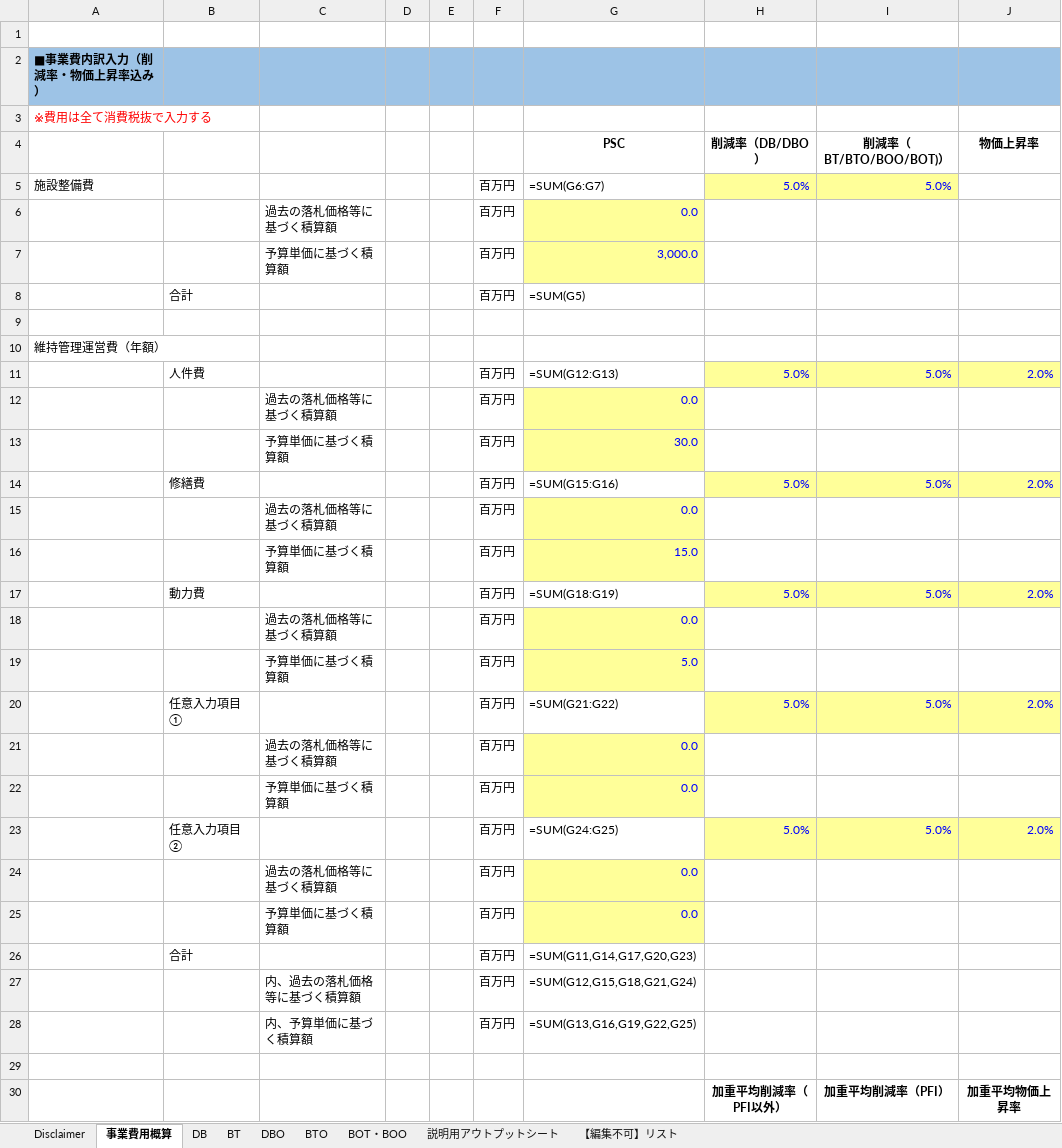
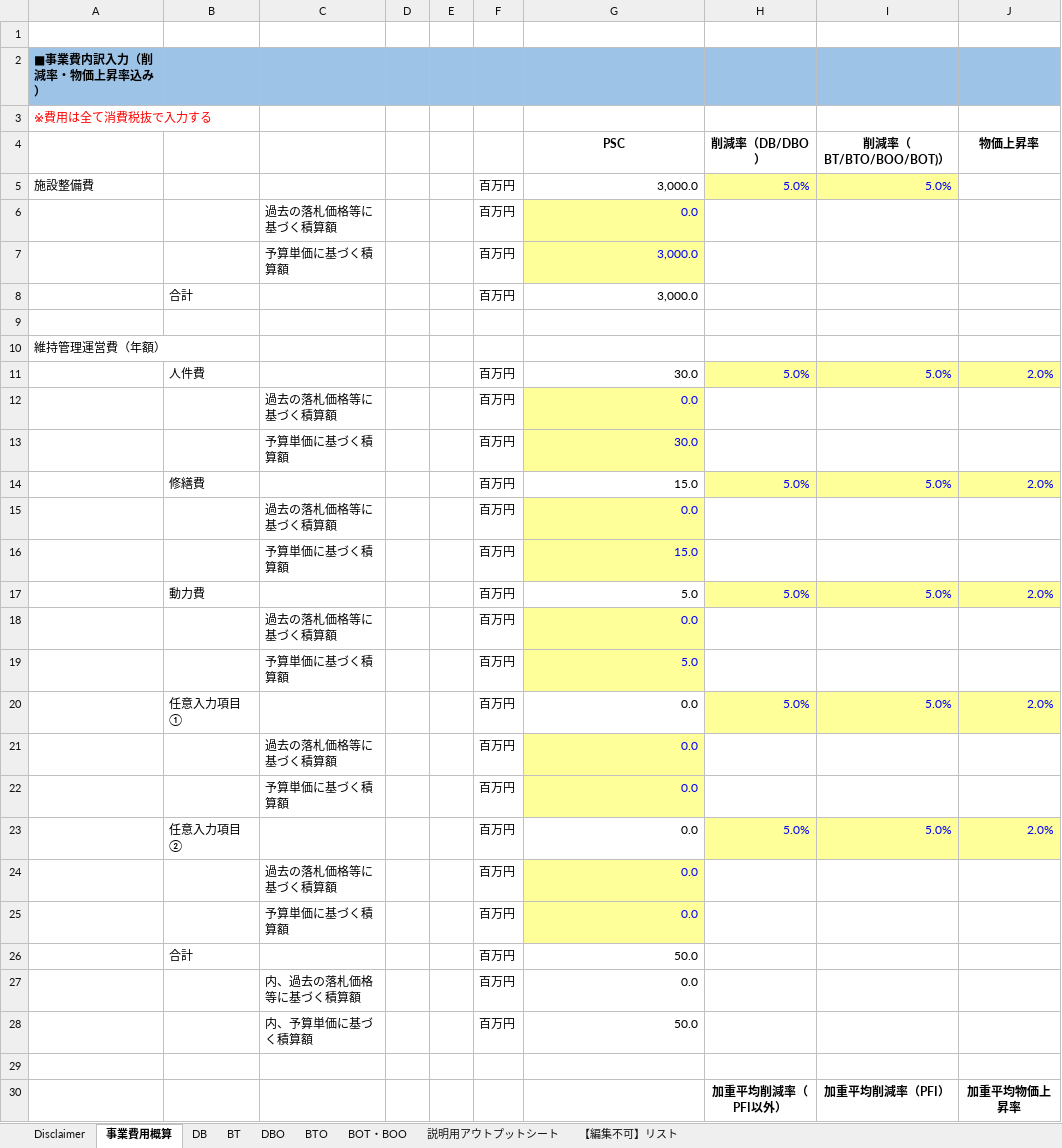
Before and after one commit to Ashihara-Y/VFMcalcProj, an Excel workbook: vfm_output/VFM標準算定シート_copy.xlsx, sheet 事業費用概算, drawn as a sheet; only a part is shown; values as stored, in another font and other column widths than the file's, no borders; formulas without a stored value are shown as written; the diff covers the shown part only; the diff names each change by its address in the sheet, - before the commit and + after, or states it on an @@ line.

```diff
--- a/vfm_output/VFM標準算定シート_copy.xlsx (sheet 事業費用概算)
+++ b/vfm_output/VFM標準算定シート_copy.xlsx (sheet 事業費用概算)
-G5 (PSC): =SUM(G6:G7)
+G5 (PSC): 3,000.0
-G8 (PSC): =SUM(G5)
+G8 (PSC): 3,000.0
-G11 (PSC): =SUM(G12:G13)
+G11 (PSC): 30.0
-G14 (PSC): =SUM(G15:G16)
+G14 (PSC): 15.0
-G17 (PSC): =SUM(G18:G19)
+G17 (PSC): 5.0
-G20 (PSC): =SUM(G21:G22)
+G20 (PSC): 0.0
-G23 (PSC): =SUM(G24:G25)
+G23 (PSC): 0.0
-G26 (PSC): =SUM(G11,G14,G17,G20,G23)
+G26 (PSC): 50.0
-G27 (PSC): =SUM(G12,G15,G18,G21,G24)
+G27 (PSC): 0.0
-G28 (PSC): =SUM(G13,G16,G19,G22,G25)
+G28 (PSC): 50.0
```
Also changed, not shown: 2 added rows, 2 removed rows and 1 edited cell elsewhere in this sheet, sheet BTO, sheet DBO, sheet BOT・BOO, sheet DB, sheet BT, sheet 説明用アウトプットシート, 1 more sheet, charts or pictures, 1 other file.
